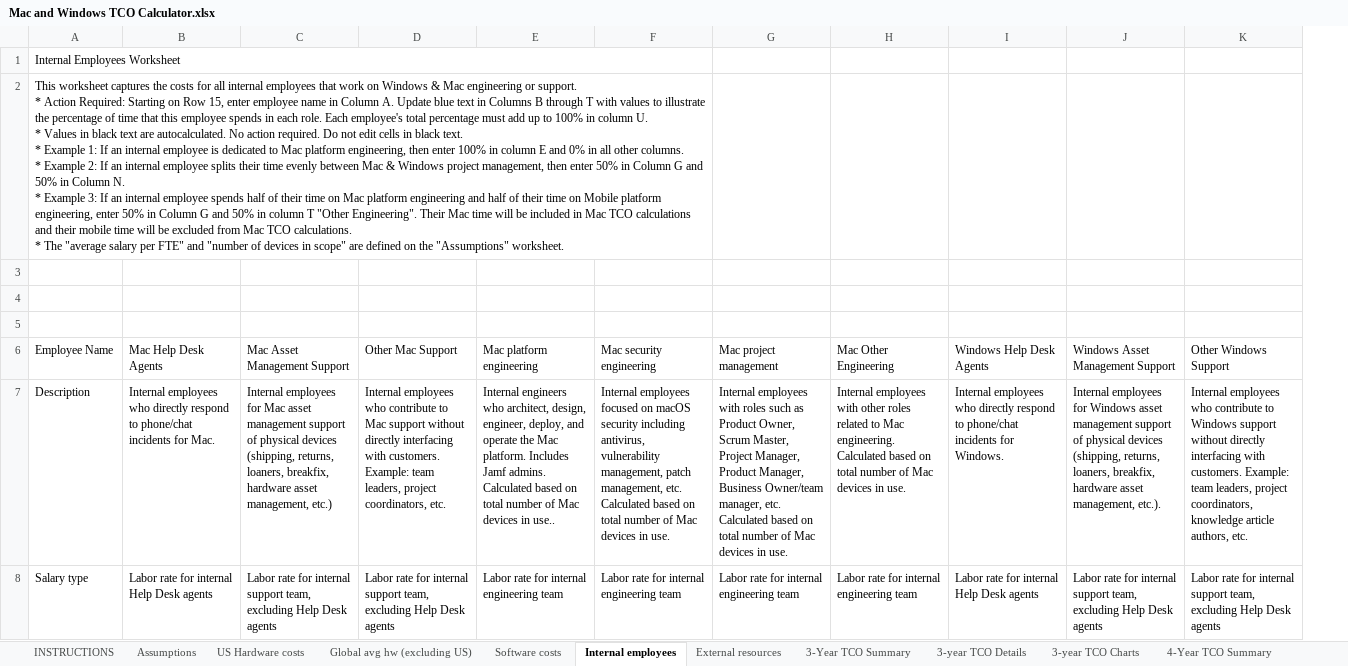
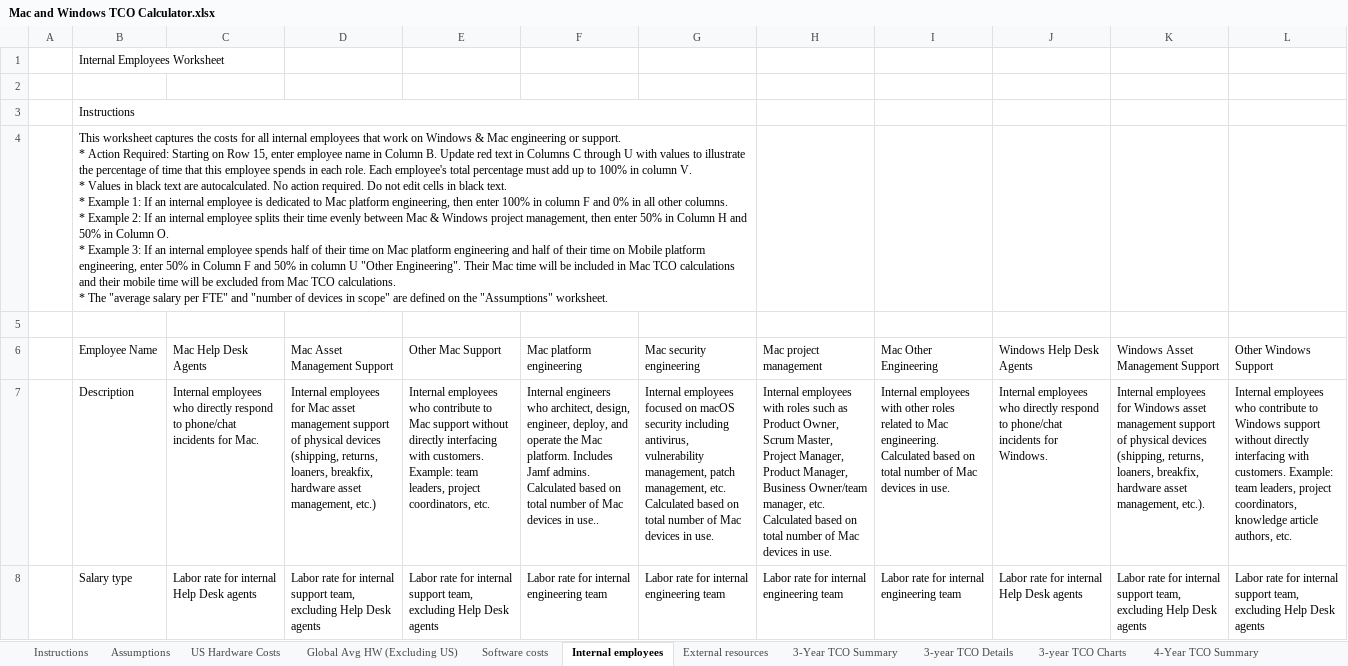
Before and after one commit to cisco-open/device-tco-calculator, an Excel workbook: Mac and Windows TCO Calculator.xlsx, sheet Internal employees, drawn as a sheet; only a part is shown; values as stored, in another font and other column widths than the file's, no cell formats; conditional formats not drawn; removed rows and columns are numbered as before the commit, all else as after; rows hold the shown columns only; ↵ is a line break in a cell; the diff covers the shown part only; the diff names each change by its address in the sheet, - before the commit and + after, or states it on an @@ line.

```diff
--- a/Mac and Windows TCO Calculator.xlsx (sheet Internal employees)
+++ b/Mac and Windows TCO Calculator.xlsx (sheet Internal employees)
-sheet tab: INSTRUCTIONS
+sheet tab: Instructions
-sheet tab: US Hardware costs
+sheet tab: US Hardware Costs
-sheet tab: Global avg hw (excluding US)
+sheet tab: Global Avg HW (Excluding US)
+column A, empty
-A1:F1 merged
-row 2: This worksheet captures the costs for all internal employees that work on Windows & Mac engineering or support. ↵ * Action Required: Starting on Row 15, enter employee name in Column A. Update blue text in Columns B through T with values to illustrate the percentage of time that this employee spends in each role. Each employee's total percentage must add up to 100% in column U. ↵ * Values in black text are autocalculated. No action required. Do not edit cells in black text. ↵ * Example 1: If an internal employee is dedicated to Mac platform engineering, then enter 100% in column E and 0% in all other columns. ↵ * Example 2: If an internal employee splits their time evenly between Mac & Windows project management, then enter 50% in Column G and 50% in Column N. ↵ * Example 3: If an internal employee spends half of their time on Mac platform engineering and half of their time on Mobile platform engineering, enter 50% in Column G and 50% in column T "Other Engineering". Their Mac time will be included in Mac TCO calculations and their mobile time will be excluded from Mac TCO calculations. ↵ * The "average salary per FTE" and "number of devices in scope" are defined on the "Assumptions" worksheet.
-B3 (Employee Name): (empty)
+B3 (Employee Name): Instructions
+B3:G3 merged
+row 4:  | This worksheet captures the costs for all internal employees that work on Windows & Mac engineering or support. ↵ * Action Required: Starting on Row 15, enter employee name in Column B. Update red text in Columns C through U with values to illustrate the percentage of time that this employee spends in each role. Each employee's total percentage must add up to 100% in column V. ↵ * Values in black text are autocalculated. No action required. Do not edit cells in black text. ↵ * Example 1: If an internal employee is dedicated to Mac platform engineering, then enter 100% in column F and 0% in all other columns. ↵ * Example 2: If an internal employee splits their time evenly between Mac & Windows project management, then enter 50% in Column H and 50% in Column O. ↵ * Example 3: If an internal employee spends half of their time on Mac platform engineering and half of their time on Mobile platform engineering, enter 50% in Column F and 50% in column U "Other Engineering". Their Mac time will be included in Mac TCO calculations and their mobile time will be excluded from Mac TCO calculations. ↵ * The "average salary per FTE" and "number of devices in scope" are defined on the "Assumptions" worksheet.
```
Also changed, not shown: 1 added row, 1 removed row and 69 edited cells elsewhere in this sheet, sheet 4-year TCO Details, sheet 3-year TCO Details, sheet Global Avg HW (Excluding US), sheet US Hardware Costs, sheet Software costs, sheet Instructions, 6 more sheets, cell formats, formulas that keep their value, charts or pictures, 1 other file.
